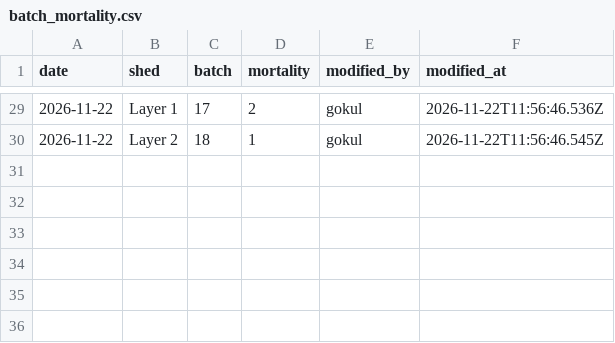
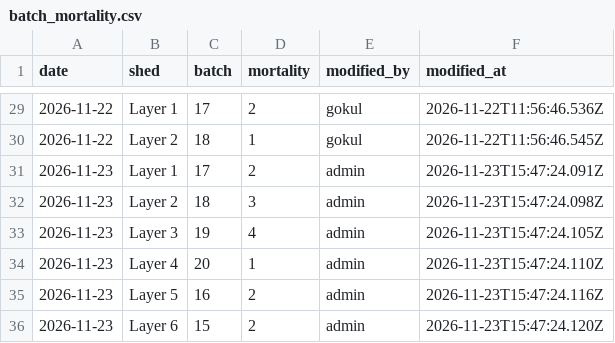
Before and after one commit to slmchandran/dailysvicdata, a CSV file: archive/2026-11/batch_mortality.csv, drawn as a sheet; only a part is shown, gaps mark what is left out; the diff names each change by its address in the sheet, - before the commit and + after, or states it on an @@ line.

Commit message:
archive 2026-11 batch_mortality.csv [by admin]

```diff
--- a/archive/2026-11/batch_mortality.csv
+++ b/archive/2026-11/batch_mortality.csv
+row 31: 2026-11-23 | Layer 1 | 17 | 2 | admin | 2026-11-23T15:47:24.091Z
+row 32: 2026-11-23 | Layer 2 | 18 | 3 | admin | 2026-11-23T15:47:24.098Z
+row 33: 2026-11-23 | Layer 3 | 19 | 4 | admin | 2026-11-23T15:47:24.105Z
+row 34: 2026-11-23 | Layer 4 | 20 | 1 | admin | 2026-11-23T15:47:24.110Z
+row 35: 2026-11-23 | Layer 5 | 16 | 2 | admin | 2026-11-23T15:47:24.116Z
+row 36: 2026-11-23 | Layer 6 | 15 | 2 | admin | 2026-11-23T15:47:24.120Z
```
